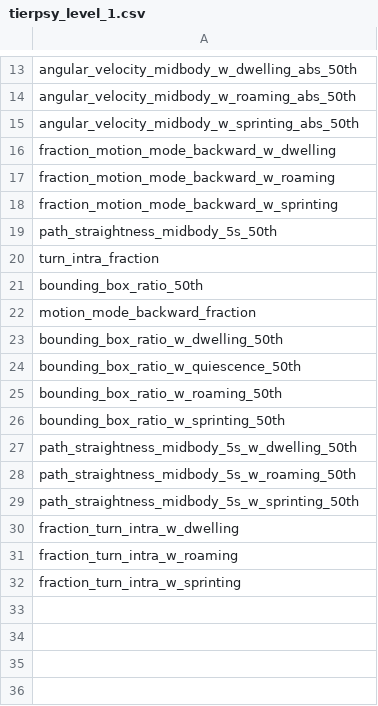
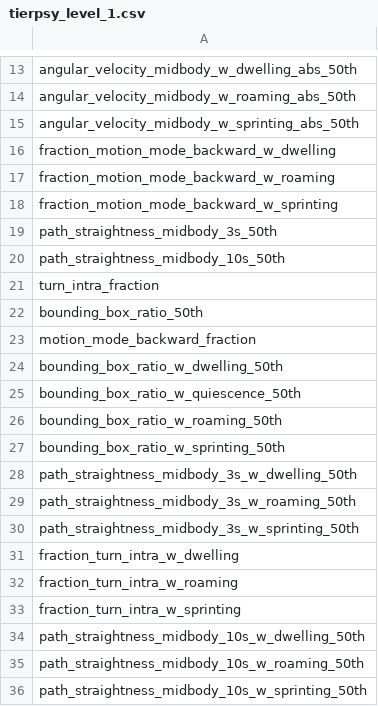
Before and after one commit to Tierpsy/tierpsy-tracker, a CSV file: tierpsy/extras/feat_sets/tierpsy_level_1.csv, drawn as a sheet; only a part is shown, gaps mark what is left out.

```diff
--- a/tierpsy/extras/feat_sets/tierpsy_level_1.csv
+++ b/tierpsy/extras/feat_sets/tierpsy_level_1.csv
@@ -18,3 +18,4 @@ fraction_motion_mode_backward_w_roaming
 fraction_motion_mode_backward_w_sprinting
-path_straightness_midbody_5s_50th
+path_straightness_midbody_3s_50th
+path_straightness_midbody_10s_50th
 turn_intra_fraction
@@ -26,5 +27,5 @@ bounding_box_ratio_w_roaming_50th
 bounding_box_ratio_w_sprinting_50th
-path_straightness_midbody_5s_w_dwelling_50th
-path_straightness_midbody_5s_w_roaming_50th
-path_straightness_midbody_5s_w_sprinting_50th
+path_straightness_midbody_3s_w_dwelling_50th
+path_straightness_midbody_3s_w_roaming_50th
+path_straightness_midbody_3s_w_sprinting_50th
 fraction_turn_intra_w_dwelling
@@ -32 +33,4 @@ fraction_turn_intra_w_roaming
 fraction_turn_intra_w_sprinting
+path_straightness_midbody_10s_w_dwelling_50th
+path_straightness_midbody_10s_w_roaming_50th
+path_straightness_midbody_10s_w_sprinting_50th
```
Also changed, not shown: tierpsy/extras/feature_summary_dict_lvl1.csv.
